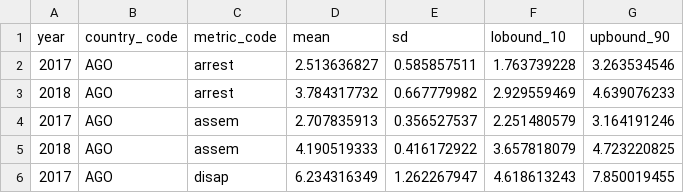
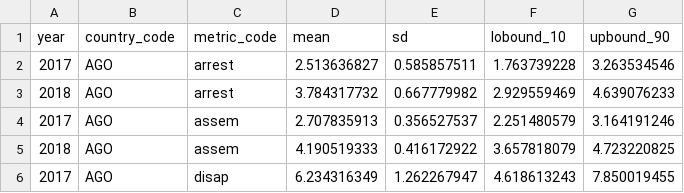
Before and after one commit to dumparkltd/state-of-the-world-data, a CSV file: data/cpr-scores.csv, drawn as a sheet; only a part is shown.

Commit message:
Fix column title

```diff
--- a/data/cpr-scores.csv
+++ b/data/cpr-scores.csv
@@ -1,2 +1,2 @@
-year,country_ code,metric_code,mean,sd,lobound_10,upbound_90
+year,country_code,metric_code,mean,sd,lobound_10,upbound_90
 2017,AGO,arrest,2.513636827,0.585857511,1.763739228,3.263534546
```
